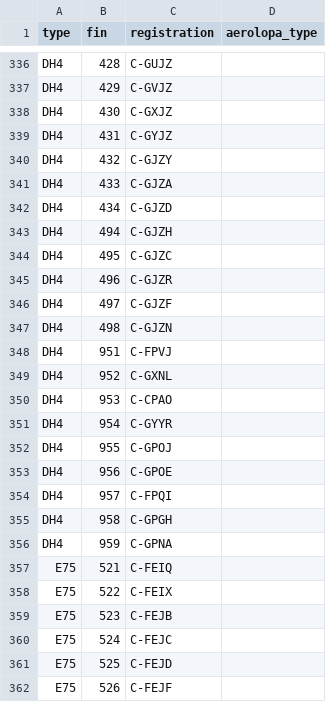
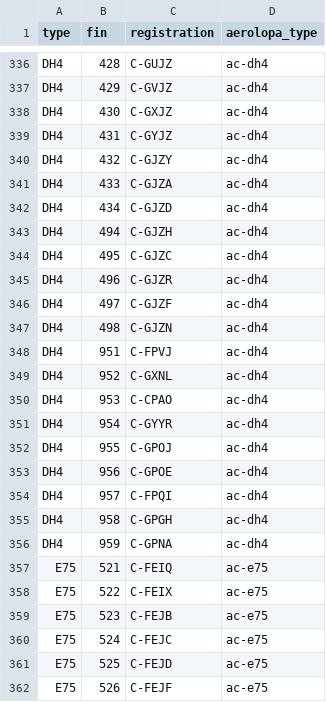
Before and after one commit to cowtool-llc/ac-public-data, a CSV file: data/fleet_info.csv, drawn as a sheet; only a part is shown, gaps mark what is left out; the diff covers the shown part only; the diff names each change by its address in the sheet, - before the commit and + after, or states it on an @@ line.

Commit message:
Add more aerolopa_type values

```diff
--- a/data/fleet_info.csv
+++ b/data/fleet_info.csv
-D336:D356 (aerolopa_type): (empty)
+D336:D356 (aerolopa_type): ac-dh4
-D357:D362 (aerolopa_type): (empty)
+D357:D362 (aerolopa_type): ac-e75
```
Also changed, not shown: 160 edited cells elsewhere in this file.
